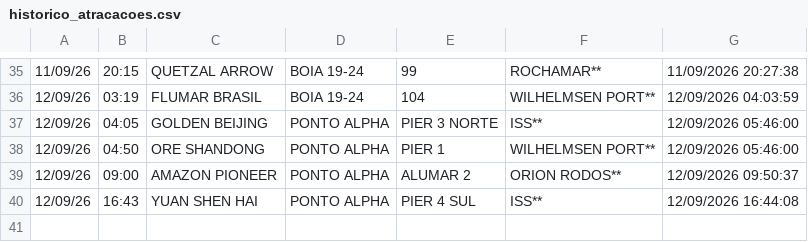
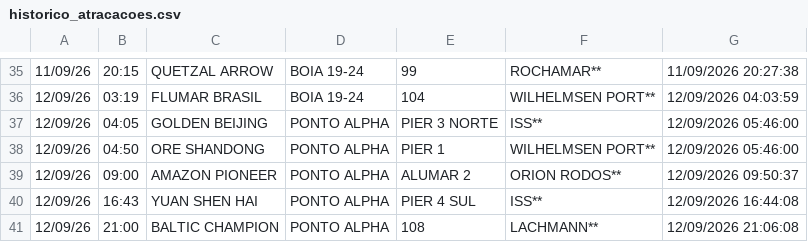
Before and after one commit to Leoofclima/Monitor-Apem, a CSV file: historico_atracacoes.csv, drawn as a sheet; only a part is shown, gaps mark what is left out; the diff names each change by its address in the sheet, - before the commit and + after, or states it on an @@ line.

```diff
--- a/historico_atracacoes.csv
+++ b/historico_atracacoes.csv
+row 41: 12/09/26 | 21:00 | BALTIC CHAMPION | PONTO ALPHA | 108 | LACHMANN** | 12/09/2026 21:06:08
```
Also changed, not shown: 3 other files.
